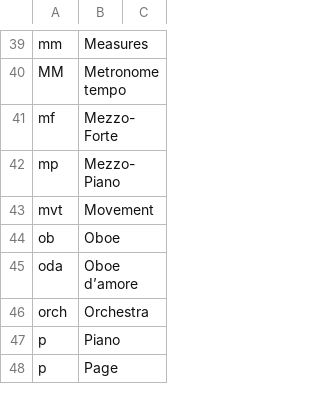
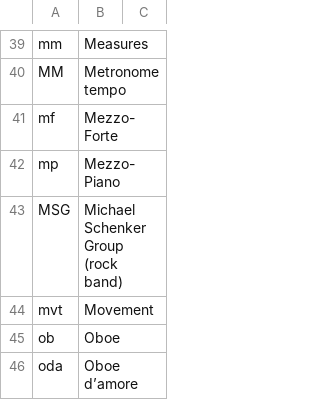
Before and after one commit to fleschutz/talk2windows, a CSV file: data/abbr/Music.csv, drawn as a sheet; only a part is shown, gaps mark what is left out; the shorter side is filled out with more unchanged rows; the diff names each change by its address in the sheet, - before the commit and + after, or states it on an @@ line.

```diff
--- a/data/abbr/Music.csv
+++ b/data/abbr/Music.csv
+row 43: MSG | Michael Schenker Group (rock band)
```
Also changed, not shown: data/abbr/Military.csv, data/abbr/Various.csv.
